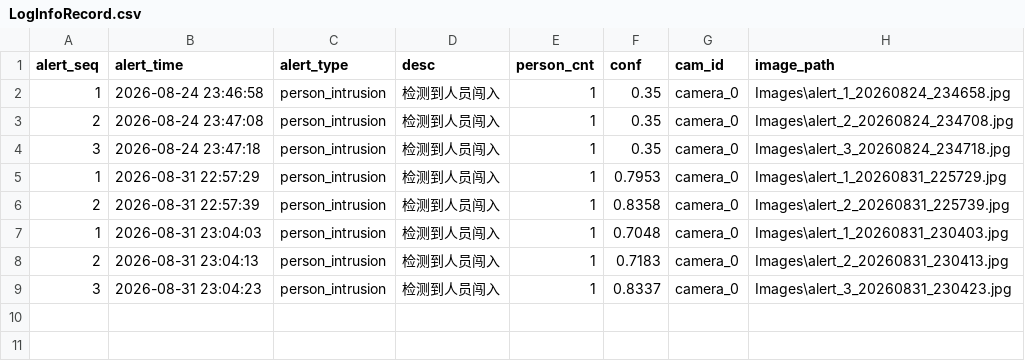
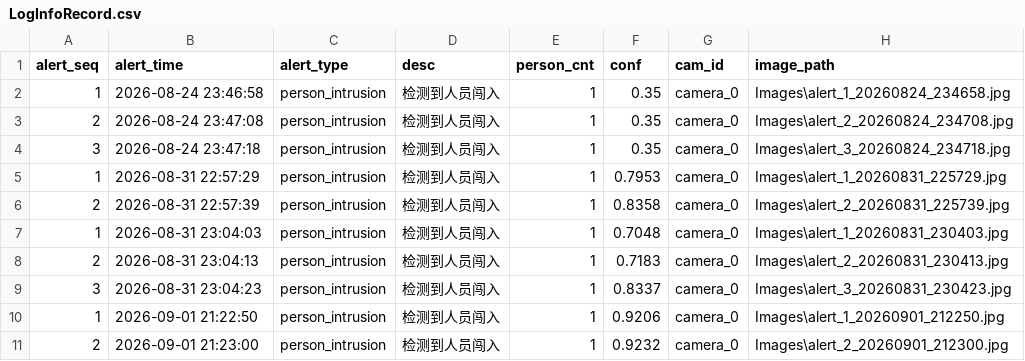
Before and after one commit to xiaoyu4282/FactoryProject, a CSV file: Logs/LogInfoRecord.csv, drawn as a sheet.

```diff
--- a/Logs/LogInfoRecord.csv
+++ b/Logs/LogInfoRecord.csv
@@ -9 +9,3 @@
 3,2026-08-31 23:04:23,person_intrusion,检测到人员闯入,1,0.8337,camera_0,Images\alert_3_20260831_230423.jpg
+1,2026-09-01 21:22:50,person_intrusion,检测到人员闯入,1,0.9206,camera_0,Images\alert_1_20260901_212250.jpg
+2,2026-09-01 21:23:00,person_intrusion,检测到人员闯入,1,0.9232,camera_0,Images\alert_2_20260901_212300.jpg
```
Also changed, not shown: 4 other files.
